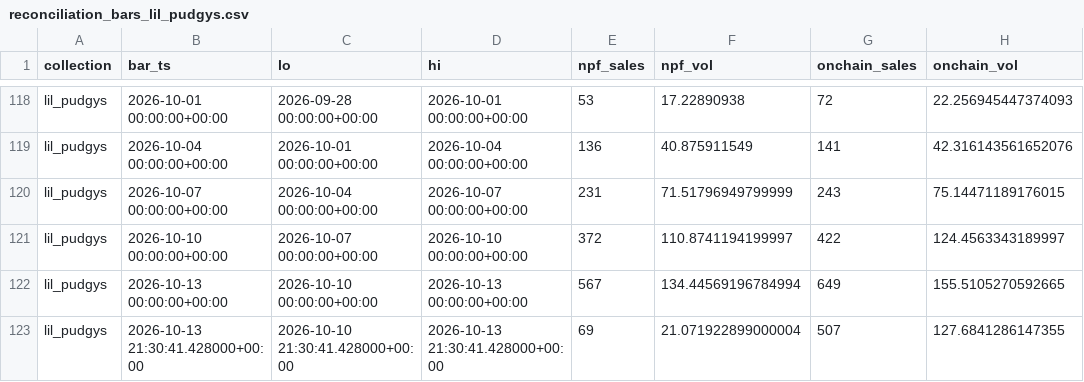
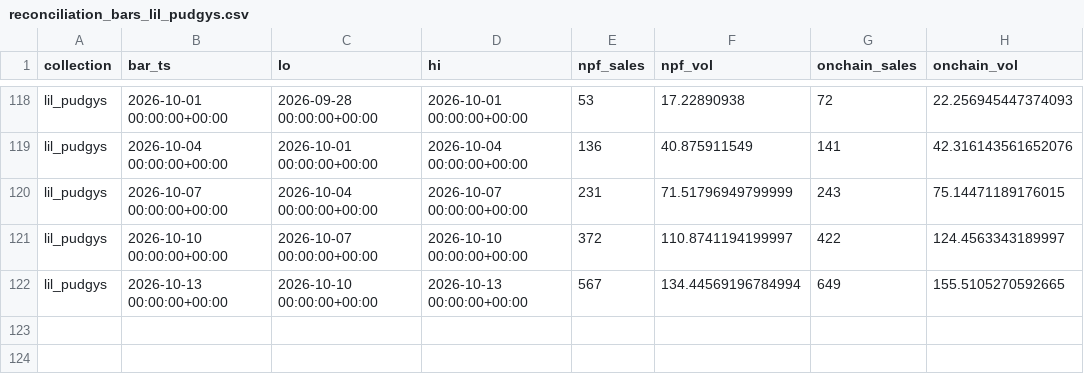
Before and after one commit to ness0x0/ETH-, a CSV file: data/processed/onchain/reconciliation_bars_lil_pudgys.csv, drawn as a sheet; only a part is shown, gaps mark what is left out.

```diff
--- a/data/processed/onchain/reconciliation_bars_lil_pudgys.csv
+++ b/data/processed/onchain/reconciliation_bars_lil_pudgys.csv
@@ -122,2 +122 @@ lil_pudgys,2026-10-10 00:00:00+00:00,2026-10-07 00:00:00+00:00,2026-10-10 00:00:
 lil_pudgys,2026-10-13 00:00:00+00:00,2026-10-10 00:00:00+00:00,2026-10-13 00:00:00+00:00,567,134.44569196784994,649,155.5105270592665
-lil_pudgys,2026-10-13 21:30:41.428000+00:00,2026-10-10 21:30:41.428000+00:00,2026-10-13 21:30:41.428000+00:00,69,21.071922899000004,507,127.6841286147355
```
Also changed, not shown: data/processed/onchain/buyers_summary.csv, data/processed/onchain/liquidity_summary.csv, 33 other files.
